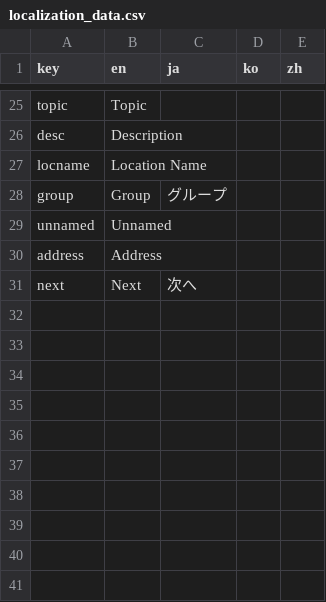
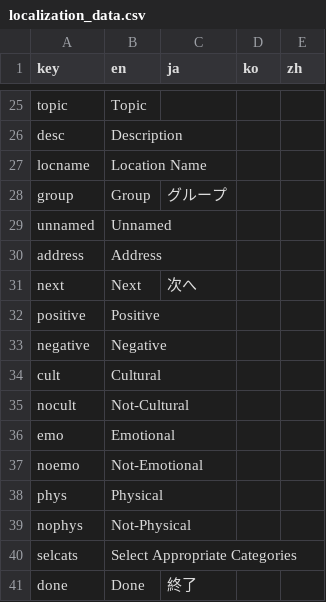
Before and after one commit to funglobaldesign/Nokosu2023-Frontend, a CSV file: lib/l10n/localization_data.csv, drawn as a sheet; only a part is shown, gaps mark what is left out; the diff names each change by its address in the sheet, - before the commit and + after, or states it on an @@ line.

Commit message:
Categories ok

```diff
--- a/lib/l10n/localization_data.csv
+++ b/lib/l10n/localization_data.csv
+row 32: positive | Positive
+row 33: negative | Negative
+row 34: cult | Cultural
+row 35: nocult | Not-Cultural
+row 36: emo | Emotional
+row 37: noemo | Not-Emotional
+row 38: phys | Physical
+row 39: nophys | Not-Physical
+row 40: selcats | Select Appropriate Categories
+row 41: done | Done | 終了
```
Also changed, not shown: 18 other files.
